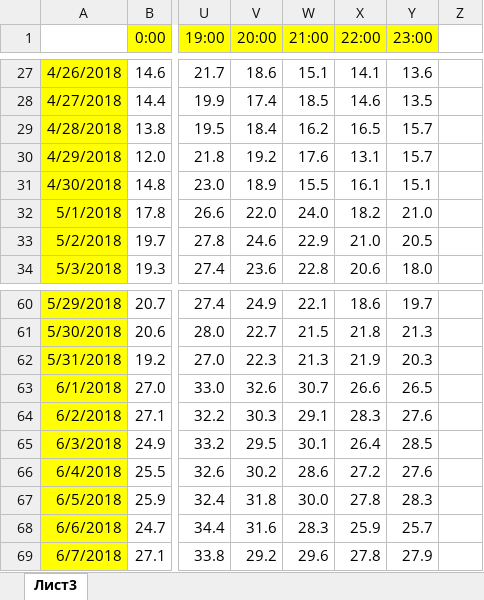
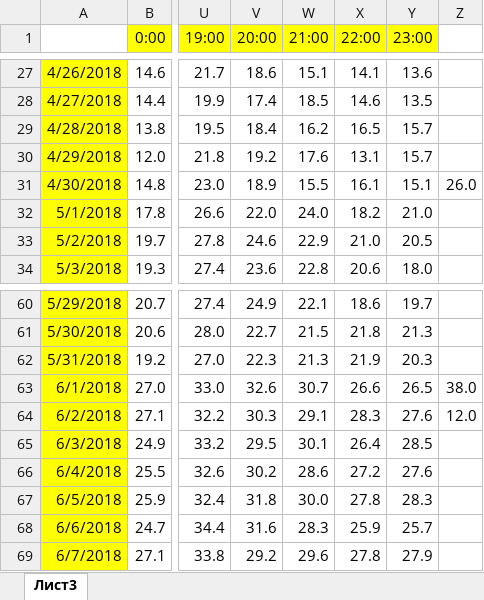
Before and after one commit to liskos/zadanie25osipov, an Excel workbook: variant_14/Задание 9/9.xlsx, sheet Лист3, drawn as a sheet; only a part is shown, gaps mark what is left out; values as stored, in another font and other column widths than the file's, no borders; the diff names each change by its address in the sheet, - before the commit and + after, or states it on an @@ line.

```diff
--- a/variant_14/Задание 9/9.xlsx (sheet Лист3)
+++ b/variant_14/Задание 9/9.xlsx (sheet Лист3)
-Z31: (empty)
+Z31: 26.0
-Z63: (empty)
+Z63: 38.0
-Z64: (empty)
+Z64: 12.0
```
Also changed, not shown: 7 other files.
